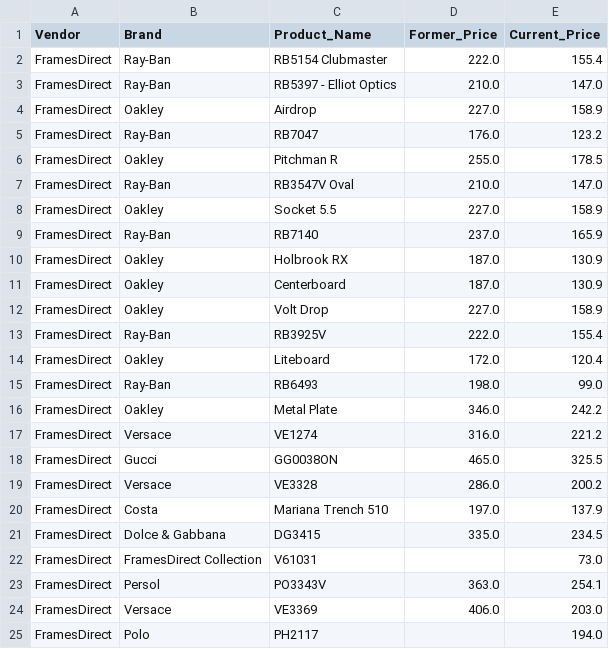
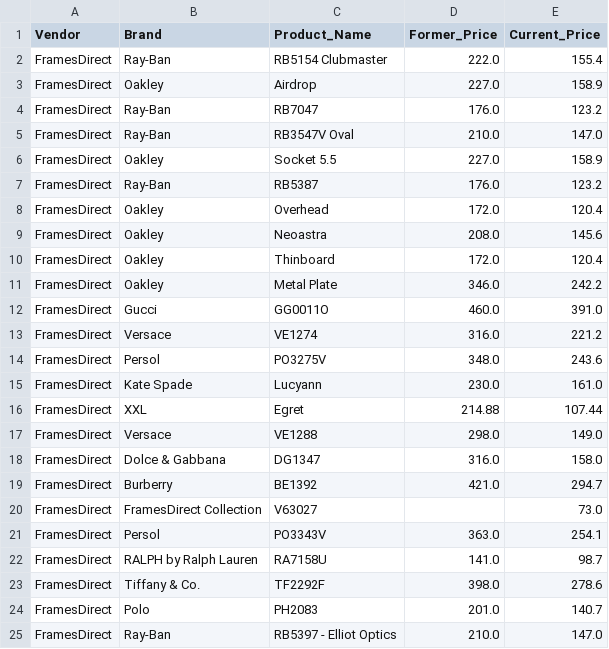
Before and after one commit to Clevervin/eyewear-web-scraper, a CSV file: extracted_data/framesdirect-data.csv, drawn as a sheet.

Commit message:
Organize scraper outputs and save GlassesUSA WIP
- Updated FramesDirect scraper logic and data storage section
- Moved previous scraper output files into extracted_data folder
- Cleaned project structure for consistent output organization
- Added GlassesUSA scraper work-in-progress updates
- Removed duplicate root-level output files

```diff
--- a/extracted_data/framesdirect-data.csv
+++ b/extracted_data/framesdirect-data.csv
@@ -2,24 +2,24 @@ Vendor,Brand,Product_Name,Former_Price,Current_Price
 FramesDirect,Ray-Ban,RB5154 Clubmaster,222.0,155.4
-FramesDirect,Ray-Ban,RB5397 - Elliot Optics,210.0,147.0
 FramesDirect,Oakley,Airdrop,227.0,158.9
 FramesDirect,Ray-Ban,RB7047,176.0,123.2
-FramesDirect,Oakley,Pitchman R,255.0,178.5
 FramesDirect,Ray-Ban,RB3547V Oval,210.0,147.0
 FramesDirect,Oakley,Socket 5.5,227.0,158.9
-FramesDirect,Ray-Ban,RB7140,237.0,165.9
-FramesDirect,Oakley,Holbrook RX,187.0,130.9
-FramesDirect,Oakley,Centerboard,187.0,130.9
-FramesDirect,Oakley,Volt Drop,227.0,158.9
-FramesDirect,Ray-Ban,RB3925V,222.0,155.4
-FramesDirect,Oakley,Liteboard,172.0,120.4
-FramesDirect,Ray-Ban,RB6493,198.0,99.0
+FramesDirect,Ray-Ban,RB5387,176.0,123.2
+FramesDirect,Oakley,Overhead,172.0,120.4
+FramesDirect,Oakley,Neoastra,208.0,145.6
+FramesDirect,Oakley,Thinboard,172.0,120.4
 FramesDirect,Oakley,Metal Plate,346.0,242.2
+FramesDirect,Gucci,GG0011O,460.0,391.0
 FramesDirect,Versace,VE1274,316.0,221.2
-FramesDirect,Gucci,GG0038ON,465.0,325.5
-FramesDirect,Versace,VE3328,286.0,200.2
-FramesDirect,Costa,Mariana Trench 510,197.0,137.9
-FramesDirect,Dolce & Gabbana,DG3415,335.0,234.5
-FramesDirect,FramesDirect Collection,V61031,,73.0
+FramesDirect,Persol,PO3275V,348.0,243.6
+FramesDirect,Kate Spade,Lucyann,230.0,161.0
+FramesDirect,XXL,Egret,214.88,107.44
+FramesDirect,Versace,VE1288,298.0,149.0
+FramesDirect,Dolce & Gabbana,DG1347,316.0,158.0
+FramesDirect,Burberry,BE1392,421.0,294.7
+FramesDirect,FramesDirect Collection,V63027,,73.0
 FramesDirect,Persol,PO3343V,363.0,254.1
-FramesDirect,Versace,VE3369,406.0,203.0
-FramesDirect,Polo,PH2117,,194.0
+FramesDirect,RALPH by Ralph Lauren,RA7158U,141.0,98.7
+FramesDirect,Tiffany & Co.,TF2292F,398.0,278.6
+FramesDirect,Polo,PH2083,201.0,140.7
+FramesDirect,Ray-Ban,RB5397 - Elliot Optics,210.0,147.0
```
Also changed, not shown: 6 other files.
